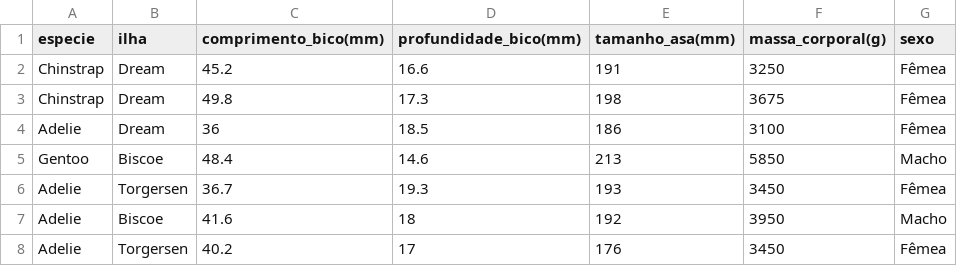
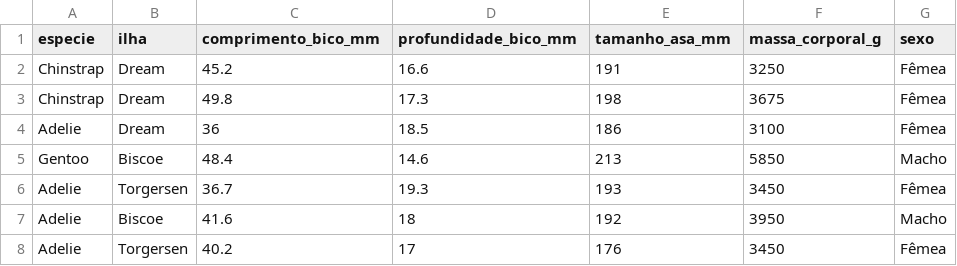
Before and after one commit to ismaelneto49/ufcg-estatistica-23.1, a CSV file: penguin.csv, drawn as a sheet; only a part is shown.

```diff
--- a/penguin.csv
+++ b/penguin.csv
@@ -1,2 +1,2 @@
-especie,ilha,comprimento_bico(mm),profundidade_bico(mm),tamanho_asa(mm),massa_corporal(g),sexo
+especie,ilha,comprimento_bico_mm,profundidade_bico_mm,tamanho_asa_mm,massa_corporal_g,sexo
 Chinstrap,Dream,45.2,16.6,191,3250,Fêmea
```
Also changed, not shown: 1 other file.
